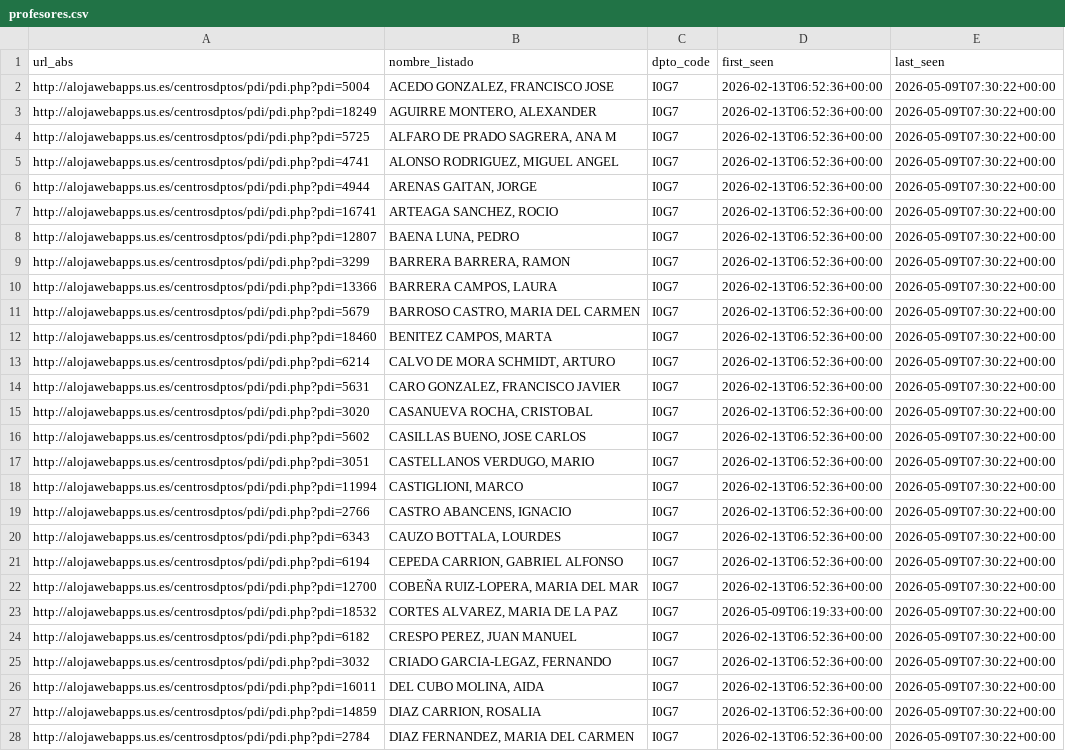
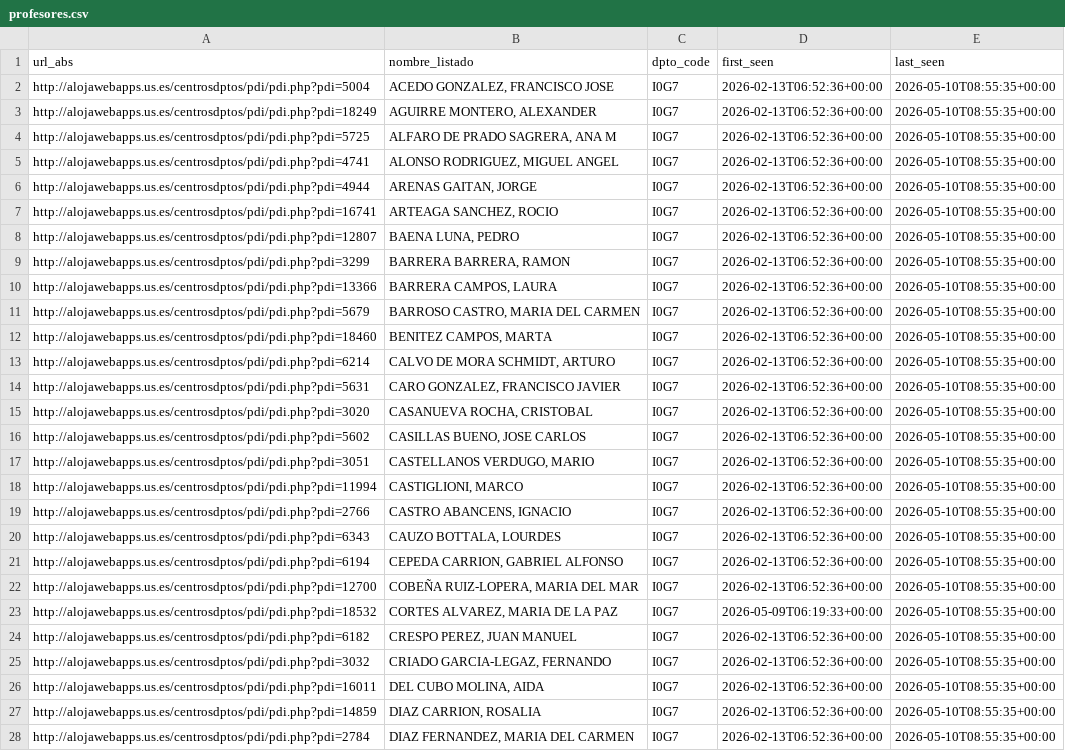
Before and after one commit to majesus/ademark, a CSV file: out/profesores.csv, drawn as a sheet; only a part is shown; the diff covers the shown part only; the diff names each change by its address in the sheet, - before the commit and + after, or states it on an @@ line.

```diff
--- a/out/profesores.csv
+++ b/out/profesores.csv
-E2:E28 (last_seen): 2026-05-09T07:30:22+00:00
+E2:E28 (last_seen): 2026-05-10T08:55:35+00:00
```
Also changed, not shown: 90 edited cells elsewhere in this file, out/investigadores.csv, out/profesores_asignaturas.csv, 5 other files.
